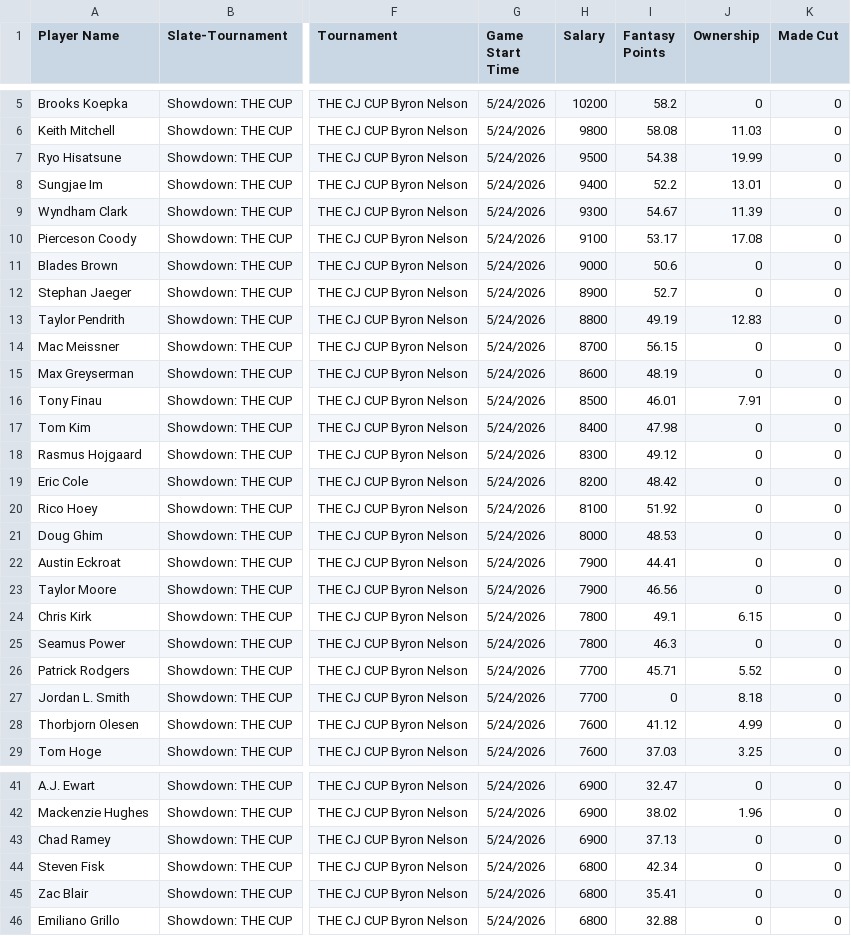
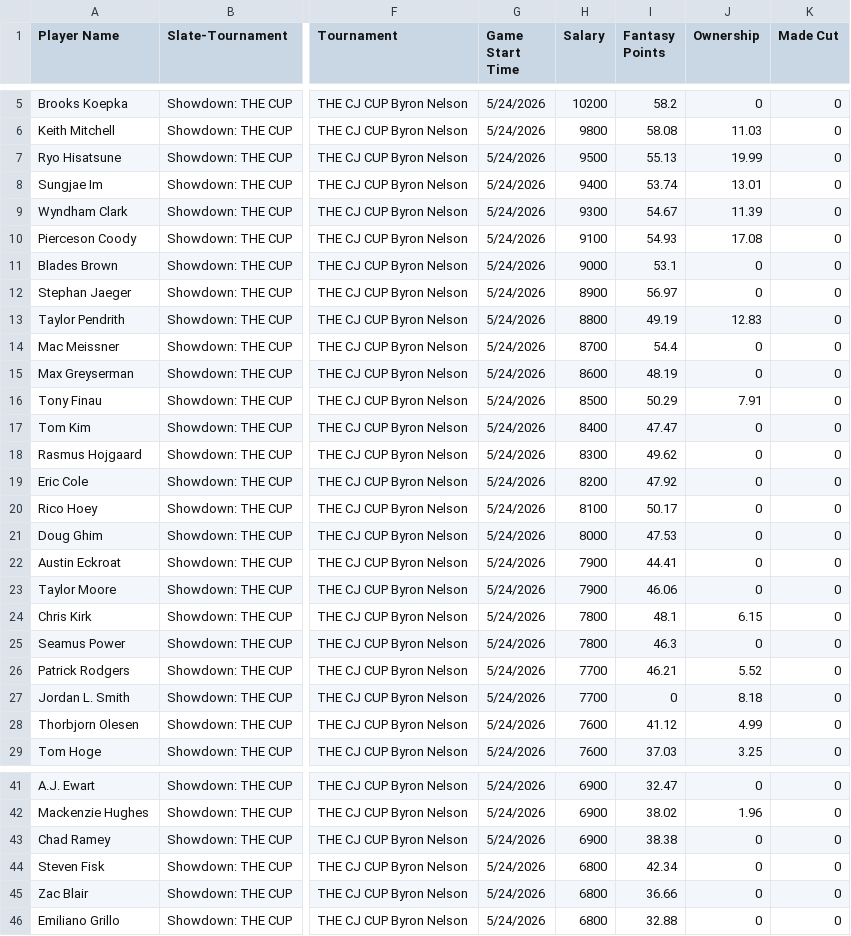
Before and after one commit to 925Sports/golf, a CSV file: pga-slates-data.csv, drawn as a sheet; only a part is shown, gaps mark what is left out; the diff covers the shown part only; the diff names each change by its address in the sheet, - before the commit and + after, or states it on an @@ line.

```diff
--- a/pga-slates-data.csv
+++ b/pga-slates-data.csv
-I7 (Fantasy Points): 54.38
+I7 (Fantasy Points): 55.13
-I8 (Fantasy Points): 52.2
+I8 (Fantasy Points): 53.74
-I10 (Fantasy Points): 53.17
+I10 (Fantasy Points): 54.93
-I11 (Fantasy Points): 50.6
+I11 (Fantasy Points): 53.1
-I12 (Fantasy Points): 52.7
+I12 (Fantasy Points): 56.97
-I14 (Fantasy Points): 56.15
+I14 (Fantasy Points): 54.4
-I16 (Fantasy Points): 46.01
+I16 (Fantasy Points): 50.29
-I17 (Fantasy Points): 47.98
+I17 (Fantasy Points): 47.47
-I18 (Fantasy Points): 49.12
+I18 (Fantasy Points): 49.62
-I19 (Fantasy Points): 48.42
+I19 (Fantasy Points): 47.92
-I20 (Fantasy Points): 51.92
+I20 (Fantasy Points): 50.17
-I21 (Fantasy Points): 48.53
+I21 (Fantasy Points): 47.53
-I23 (Fantasy Points): 46.56
+I23 (Fantasy Points): 46.06
-I24 (Fantasy Points): 49.1
+I24 (Fantasy Points): 48.1
-I26 (Fantasy Points): 45.71
+I26 (Fantasy Points): 46.21
-I43 (Fantasy Points): 37.13
+I43 (Fantasy Points): 38.38
-I45 (Fantasy Points): 35.41
+I45 (Fantasy Points): 36.66
```
Also changed, not shown: 3 edited cells elsewhere in this file.
